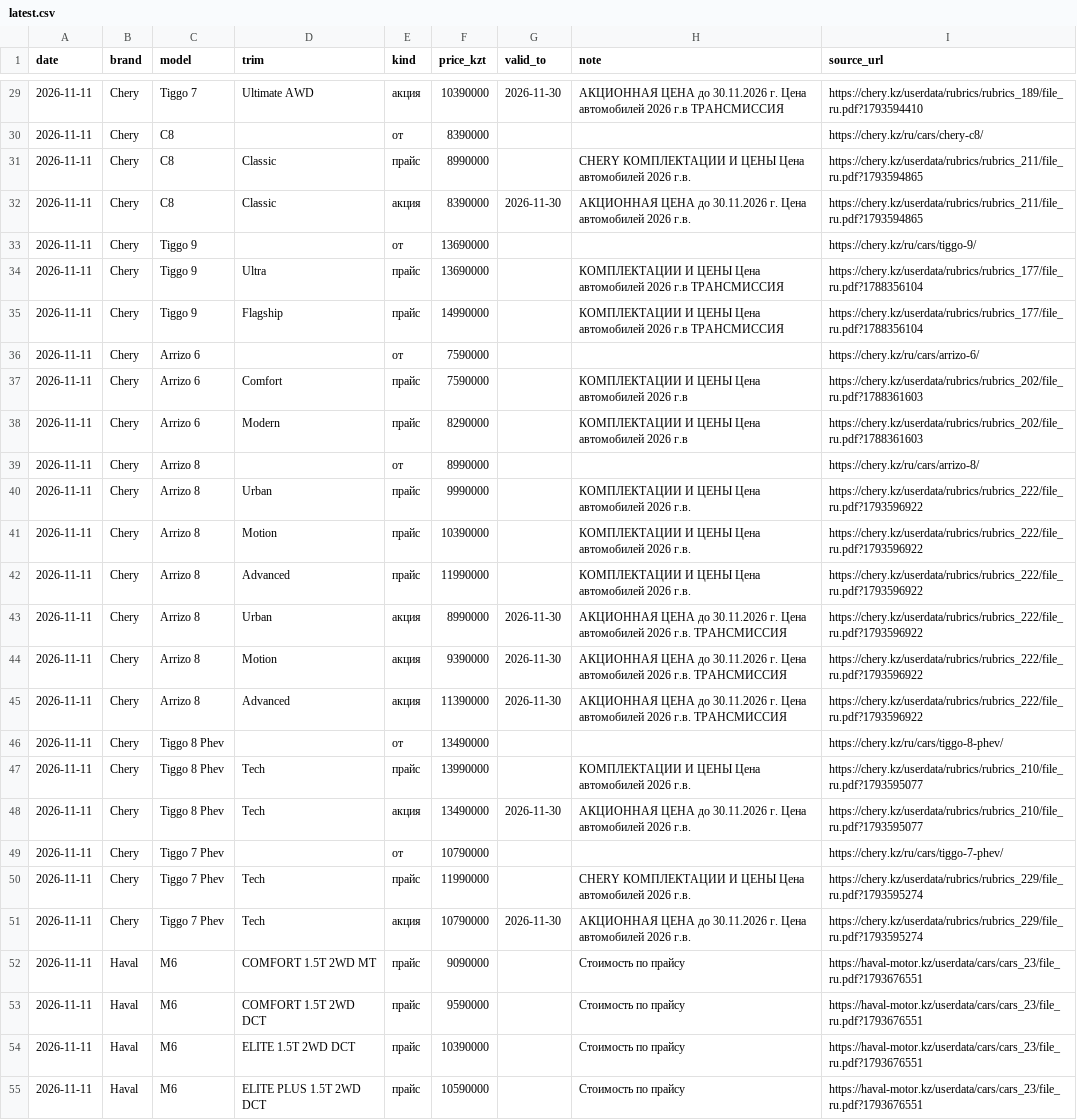
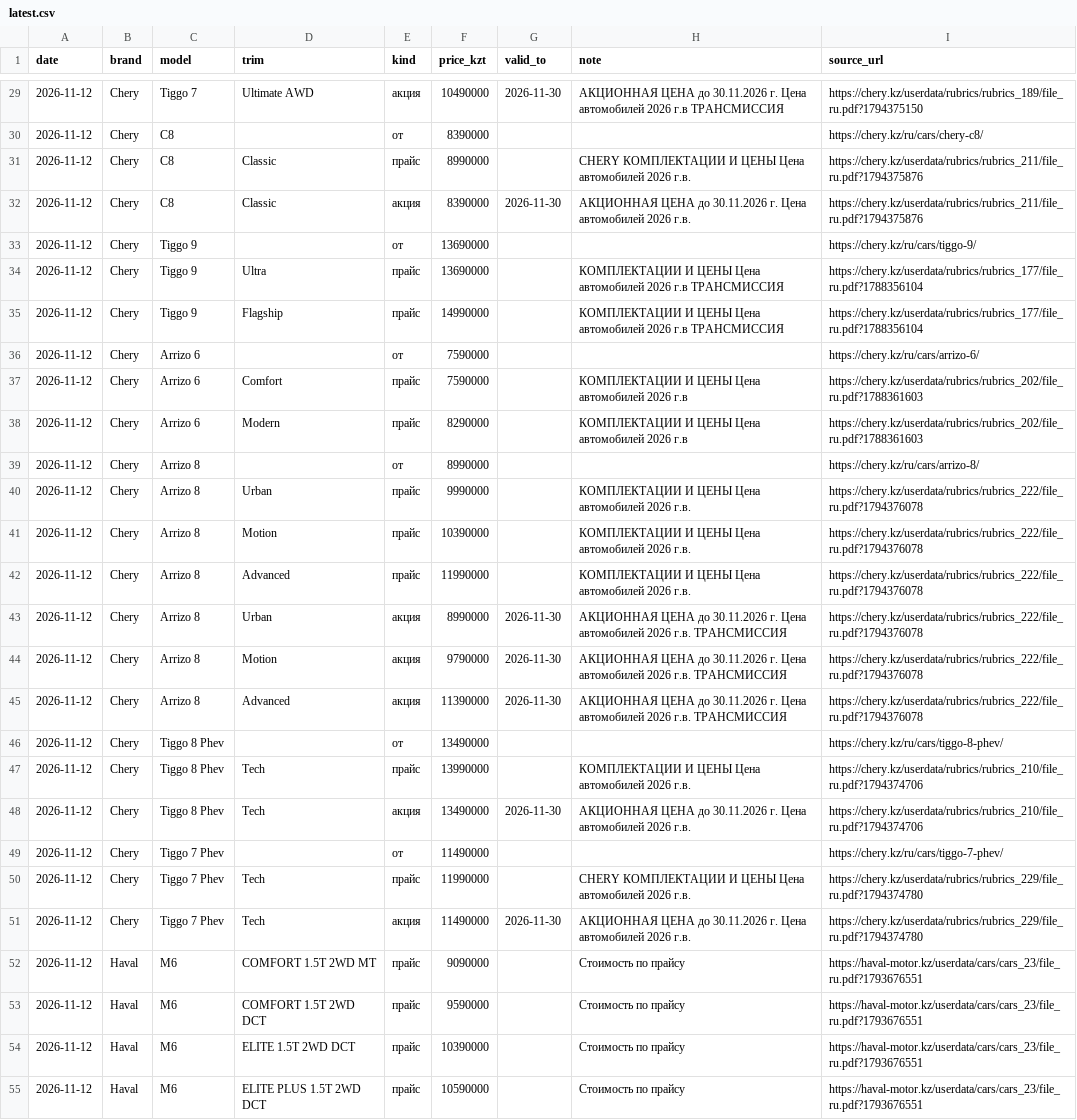
Before and after one commit to chaikoseverauto-bot/kz-car-prices, a CSV file: data/latest.csv, drawn as a sheet; only a part is shown, gaps mark what is left out; the diff covers the shown part only; the diff names each change by its address in the sheet, - before the commit and + after, or states it on an @@ line.

```diff
--- a/data/latest.csv
+++ b/data/latest.csv
-A29:A55 (date): 2026-11-11
+A29:A55 (date): 2026-11-12
-F29 (price_kzt): 10390000
+F29 (price_kzt): 10490000
-I29 (source_url): https://chery.kz/userdata/rubrics/rubrics_189/file_ru.pdf?1793594410
+I29 (source_url): https://chery.kz/userdata/rubrics/rubrics_189/file_ru.pdf?1794375150
-I31:I32 (source_url): https://chery.kz/userdata/rubrics/rubrics_211/file_ru.pdf?1793594865
+I31:I32 (source_url): https://chery.kz/userdata/rubrics/rubrics_211/file_ru.pdf?1794375876
-I40:I45 (source_url): https://chery.kz/userdata/rubrics/rubrics_222/file_ru.pdf?1793596922
+I40:I45 (source_url): https://chery.kz/userdata/rubrics/rubrics_222/file_ru.pdf?1794376078
-F44 (price_kzt): 9390000
+F44 (price_kzt): 9790000
-I47:I48 (source_url): https://chery.kz/userdata/rubrics/rubrics_210/file_ru.pdf?1793595077
+I47:I48 (source_url): https://chery.kz/userdata/rubrics/rubrics_210/file_ru.pdf?1794374706
-F49 (price_kzt): 10790000
+F49 (price_kzt): 11490000
-I50:I51 (source_url): https://chery.kz/userdata/rubrics/rubrics_229/file_ru.pdf?1793595274
+I50:I51 (source_url): https://chery.kz/userdata/rubrics/rubrics_229/file_ru.pdf?1794374780
-F51 (price_kzt): 10790000
+F51 (price_kzt): 11490000
```
Also changed, not shown: 116 edited cells elsewhere in this file, data/history.csv, 9 other files.
